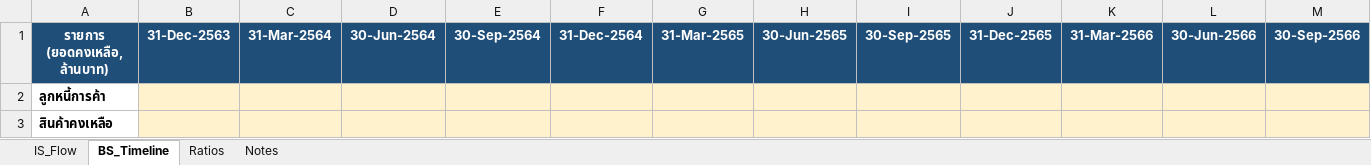
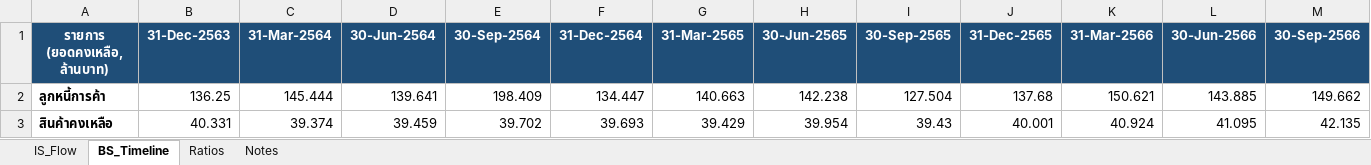
Before and after one commit to Dolopert/Budd, an Excel workbook: tour-finance/output/ASIA_quarterly_linked.xlsx, sheet BS_Timeline, drawn as a sheet; only a part is shown; values as stored, in another font and other column widths than the file's, no borders; the diff covers the shown part only; the diff names each change by its address in the sheet, - before the commit and + after, or states it on an @@ line.

```diff
--- a/tour-finance/output/ASIA_quarterly_linked.xlsx (sheet BS_Timeline)
+++ b/tour-finance/output/ASIA_quarterly_linked.xlsx (sheet BS_Timeline)
-B2 (31-Dec-2563): (empty)
+B2 (31-Dec-2563): 136.25
-B2:M3 fill: #FFF2CC
+B2:M3 fill: none
-C2 (31-Mar-2564): (empty)
+C2 (31-Mar-2564): 145.444
-D2 (30-Jun-2564): (empty)
+D2 (30-Jun-2564): 139.641
-E2 (30-Sep-2564): (empty)
+E2 (30-Sep-2564): 198.409
-F2 (31-Dec-2564): (empty)
+F2 (31-Dec-2564): 134.447
-G2 (31-Mar-2565): (empty)
+G2 (31-Mar-2565): 140.663
-H2 (30-Jun-2565): (empty)
+H2 (30-Jun-2565): 142.238
-I2 (30-Sep-2565): (empty)
+I2 (30-Sep-2565): 127.504
-J2 (31-Dec-2565): (empty)
+J2 (31-Dec-2565): 137.68
-K2 (31-Mar-2566): (empty)
+K2 (31-Mar-2566): 150.621
-L2 (30-Jun-2566): (empty)
+L2 (30-Jun-2566): 143.885
-M2 (30-Sep-2566): (empty)
+M2 (30-Sep-2566): 149.662
-B3 (31-Dec-2563): (empty)
+B3 (31-Dec-2563): 40.331
-C3 (31-Mar-2564): (empty)
+C3 (31-Mar-2564): 39.374
-D3 (30-Jun-2564): (empty)
+D3 (30-Jun-2564): 39.459
-E3 (30-Sep-2564): (empty)
+E3 (30-Sep-2564): 39.702
-F3 (31-Dec-2564): (empty)
+F3 (31-Dec-2564): 39.693
-G3 (31-Mar-2565): (empty)
+G3 (31-Mar-2565): 39.429
-H3 (30-Jun-2565): (empty)
+H3 (30-Jun-2565): 39.954
-I3 (30-Sep-2565): (empty)
+I3 (30-Sep-2565): 39.43
-J3 (31-Dec-2565): (empty)
+J3 (31-Dec-2565): 40.001
-K3 (31-Mar-2566): (empty)
+K3 (31-Mar-2566): 40.924
-L3 (30-Jun-2566): (empty)
+L3 (30-Jun-2566): 41.095
-M3 (30-Sep-2566): (empty)
+M3 (30-Sep-2566): 42.135
```
Also changed, not shown: 72 edited cells and cell formats elsewhere in this sheet, sheet IS_Flow, sheet Notes, tour-finance/output/TOUR_all_linked.xlsx, tour-finance/output/ratios_report.xlsx, 17 other files.
